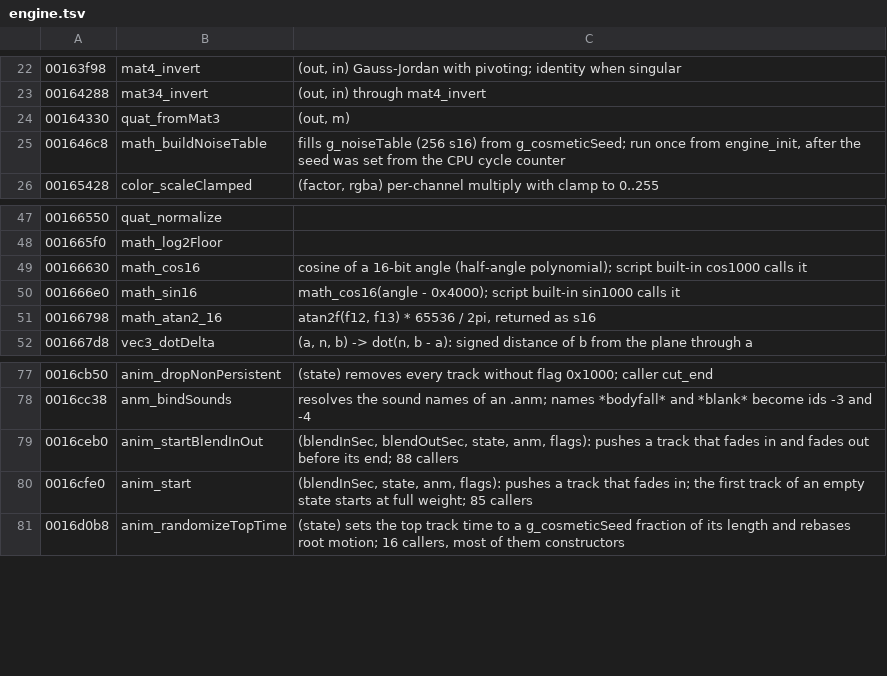
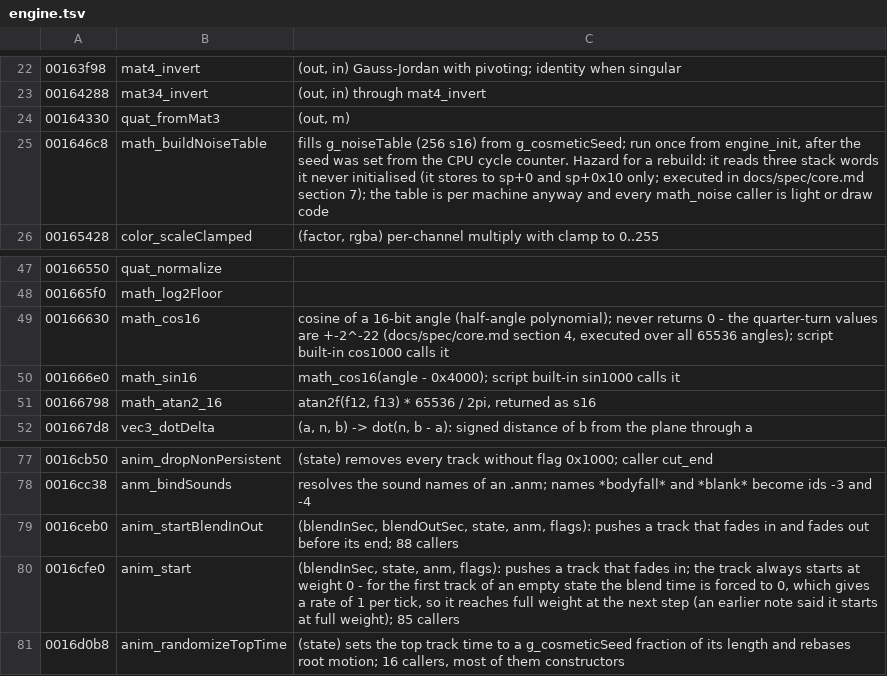
Before and after one commit to Open-Champions/champions-return-to-arms-re, a TSV file: symbols/engine.tsv, drawn as a sheet; only a part is shown, gaps mark what is left out.

```diff
--- a/symbols/engine.tsv
+++ b/symbols/engine.tsv
@@ -24,3 +24,3 @@
 00164330	quat_fromMat3	(out, m)
-001646c8	math_buildNoiseTable	fills g_noiseTable (256 s16) from g_cosmeticSeed; run once from engine_init, after the seed was set from the CPU cycle counter
+001646c8	math_buildNoiseTable	fills g_noiseTable (256 s16) from g_cosmeticSeed; run once from engine_init, after the seed was set from the CPU cycle counter. Hazard for a rebuild: it reads three stack words it never initialised (it stores to sp+0 and sp+0x10 only; executed in docs/spec/core.md section 7); the table is per machine anyway and every math_noise caller is light or draw code
 00165428	color_scaleClamped	(factor, rgba) per-channel multiply with clamp to 0..255
@@ -48,3 +48,3 @@
 001665f0	math_log2Floor	
-00166630	math_cos16	cosine of a 16-bit angle (half-angle polynomial); script built-in cos1000 calls it
+00166630	math_cos16	cosine of a 16-bit angle (half-angle polynomial); never returns 0 - the quarter-turn values are +-2^-22 (docs/spec/core.md section 4, executed over all 65536 angles); script built-in cos1000 calls it
 001666e0	math_sin16	math_cos16(angle - 0x4000); script built-in sin1000 calls it
@@ -79,3 +79,3 @@
 0016ceb0	anim_startBlendInOut	(blendInSec, blendOutSec, state, anm, flags): pushes a track that fades in and fades out before its end; 88 callers
-0016cfe0	anim_start	(blendInSec, state, anm, flags): pushes a track that fades in; the first track of an empty state starts at full weight; 85 callers
+0016cfe0	anim_start	(blendInSec, state, anm, flags): pushes a track that fades in; the track always starts at weight 0 - for the first track of an empty state the blend time is forced to 0, which gives a rate of 1 per tick, so it reaches full weight at the next step (an earlier note said it starts at full weight); 85 callers
 0016d0b8	anim_randomizeTopTime	(state) sets the top track time to a g_cosmeticSeed fraction of its length and rebases root motion; 16 callers, most of them constructors
```
Also changed, not shown: names.tsv, symbols/creatures.tsv, 39 other files.
